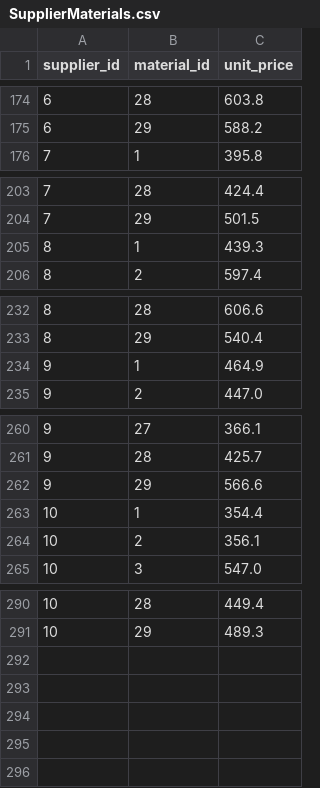
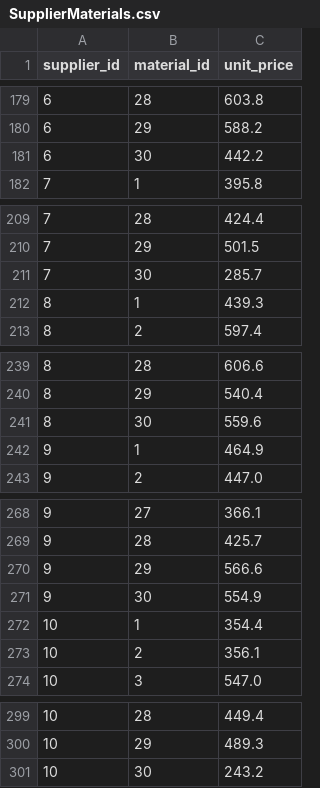
Before and after one commit to dipu12455/Crescent-1, a CSV file: data/presets/SupplierMaterials.csv (was data/oldCSV/SupplierMaterials.csv), drawn as a sheet; only a part is shown, gaps mark what is left out; the diff covers the shown part only.

```diff
--- a/data/oldCSV/SupplierMaterials.csv
+++ b/data/presets/SupplierMaterials.csv
@@ -175,2 +180,3 @@ supplier_id,material_id,unit_price
 6,29,588.2
+6,30,442.2
 7,1,395.8
@@ -204,2 +210,3 @@ supplier_id,material_id,unit_price
 7,29,501.5
+7,30,285.7
 8,1,439.3
@@ -233,2 +240,3 @@ supplier_id,material_id,unit_price
 8,29,540.4
+8,30,559.6
 9,1,464.9
@@ -262,2 +270,3 @@ supplier_id,material_id,unit_price
 9,29,566.6
+9,30,554.9
 10,1,354.4
@@ -291 +300,2 @@ supplier_id,material_id,unit_price
 10,29,489.3
+10,30,243.2
```
Also changed, not shown: 5 added rows elsewhere in this file, data/Houses.csv, data/Sales.csv, 2 other files.
